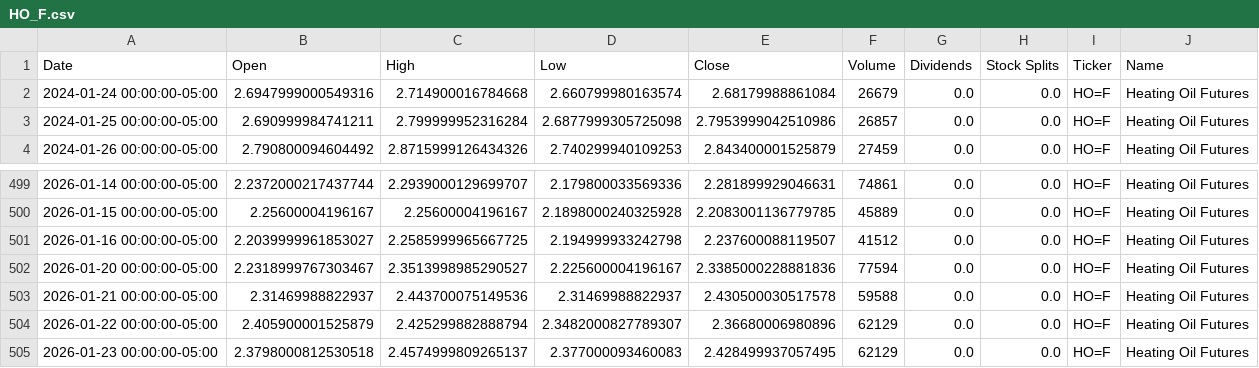
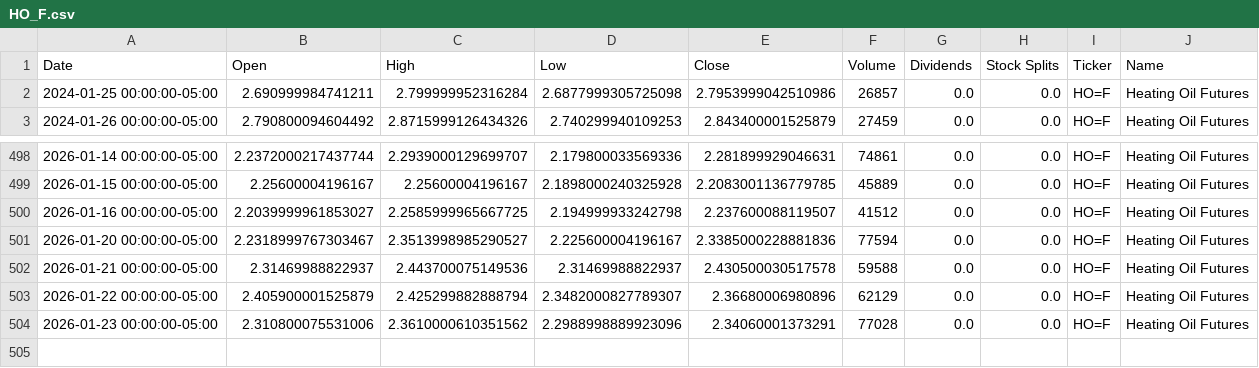
Before and after one commit to dylanmcd0/energy-analysis, a CSV file: data/financial/yfinance/HO_F.csv, drawn as a sheet; only a part is shown, gaps mark what is left out.

```diff
--- a/data/financial/yfinance/HO_F.csv
+++ b/data/financial/yfinance/HO_F.csv
@@ -1,3 +1,2 @@
 Date,Open,High,Low,Close,Volume,Dividends,Stock Splits,Ticker,Name
-2024-01-24 00:00:00-05:00,2.6947999000549316,2.714900016784668,2.660799980163574,2.68179988861084,26679,0.0,0.0,HO=F,Heating Oil Futures
 2024-01-25 00:00:00-05:00,2.690999984741211,2.799999952316284,2.6877999305725098,2.7953999042510986,26857,0.0,0.0,HO=F,Heating Oil Futures
@@ -504,2 +503,2 @@ Date,Open,High,Low,Close,Volume,Dividends,Stock Splits,Ticker,Name
 2026-01-22 00:00:00-05:00,2.405900001525879,2.425299882888794,2.3482000827789307,2.36680006980896,62129,0.0,0.0,HO=F,Heating Oil Futures
-2026-01-23 00:00:00-05:00,2.3798000812530518,2.4574999809265137,2.377000093460083,2.428499937057495,62129,0.0,0.0,HO=F,Heating Oil Futures
+2026-01-23 00:00:00-05:00,2.310800075531006,2.3610000610351562,2.2988998889923096,2.34060001373291,77028,0.0,0.0,HO=F,Heating Oil Futures
```
Also changed, not shown: data/financial/yfinance/BKR.csv, data/financial/yfinance/BZ_F.csv, 15 other files.
